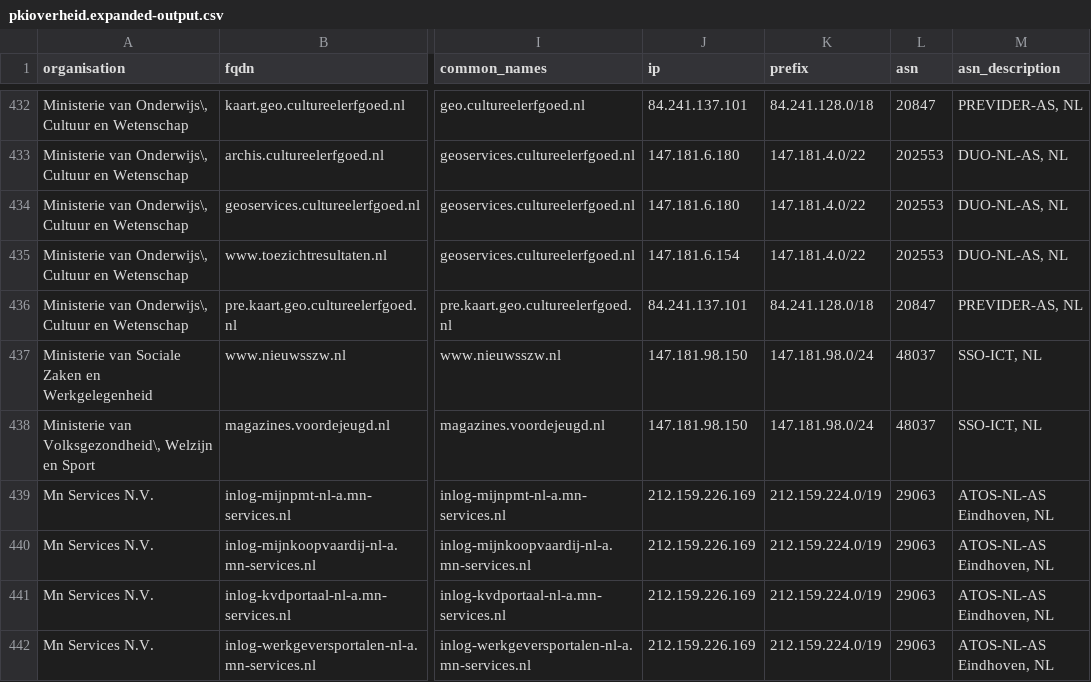
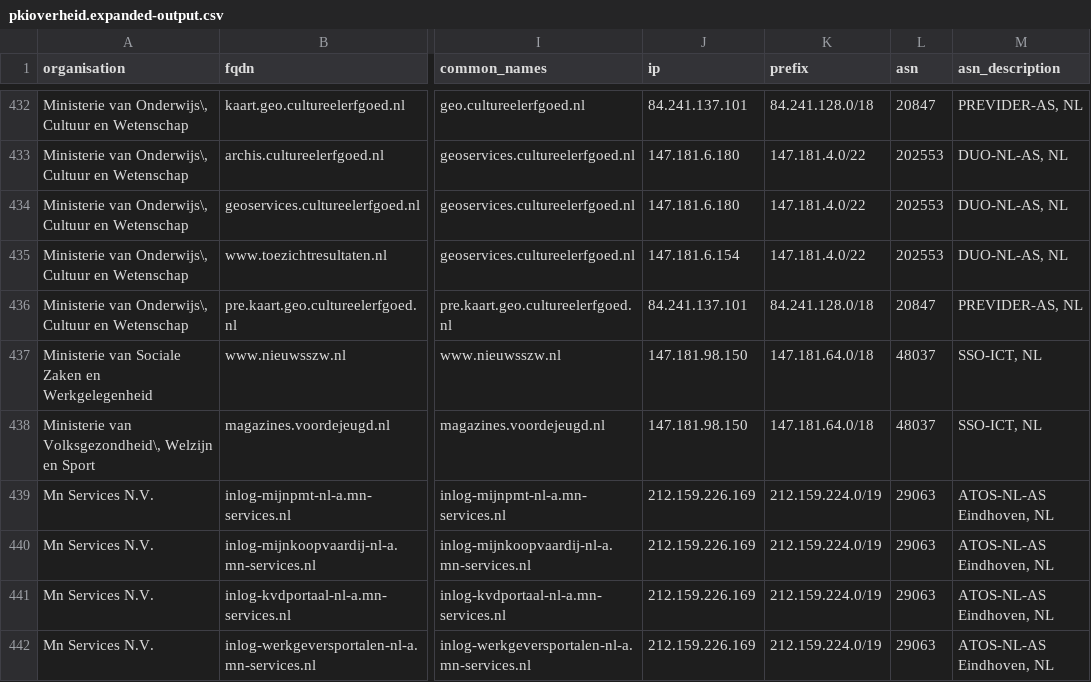
Before and after one commit to okoeroo/pkioverheidfinale, a CSV file: samples/pkioverheid.expanded-output.csv, drawn as a sheet; only a part is shown, gaps mark what is left out; the diff covers the shown part only; the diff names each change by its address in the sheet, - before the commit and + after, or states it on an @@ line.

```diff
--- a/samples/pkioverheid.expanded-output.csv
+++ b/samples/pkioverheid.expanded-output.csv
-K437:K438 (prefix): 147.181.98.0/24
+K437:K438 (prefix): 147.181.64.0/18
```
Also changed, not shown: 3 added rows, 3 removed rows and 87 edited cells elsewhere in this file, samples/pkioverheid.IN_scope.expanded-output.csv, samples/short.csv.
